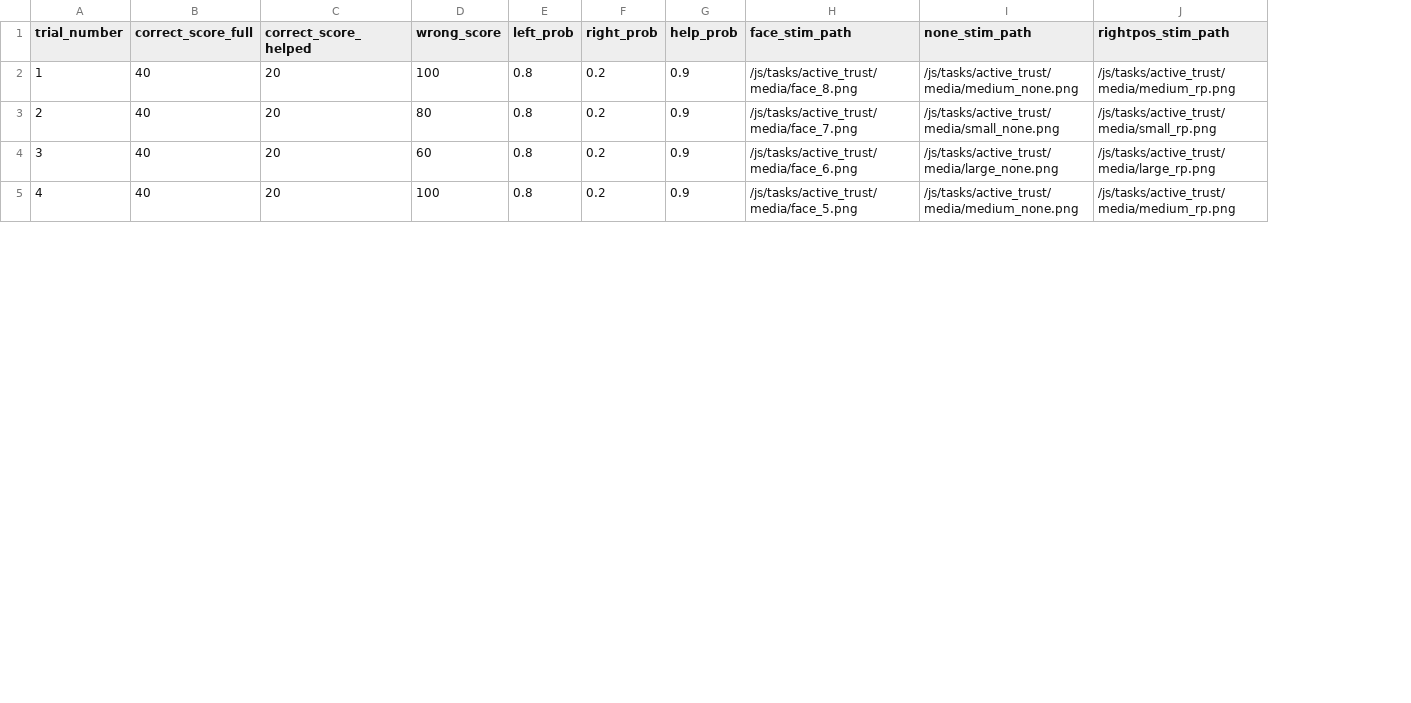
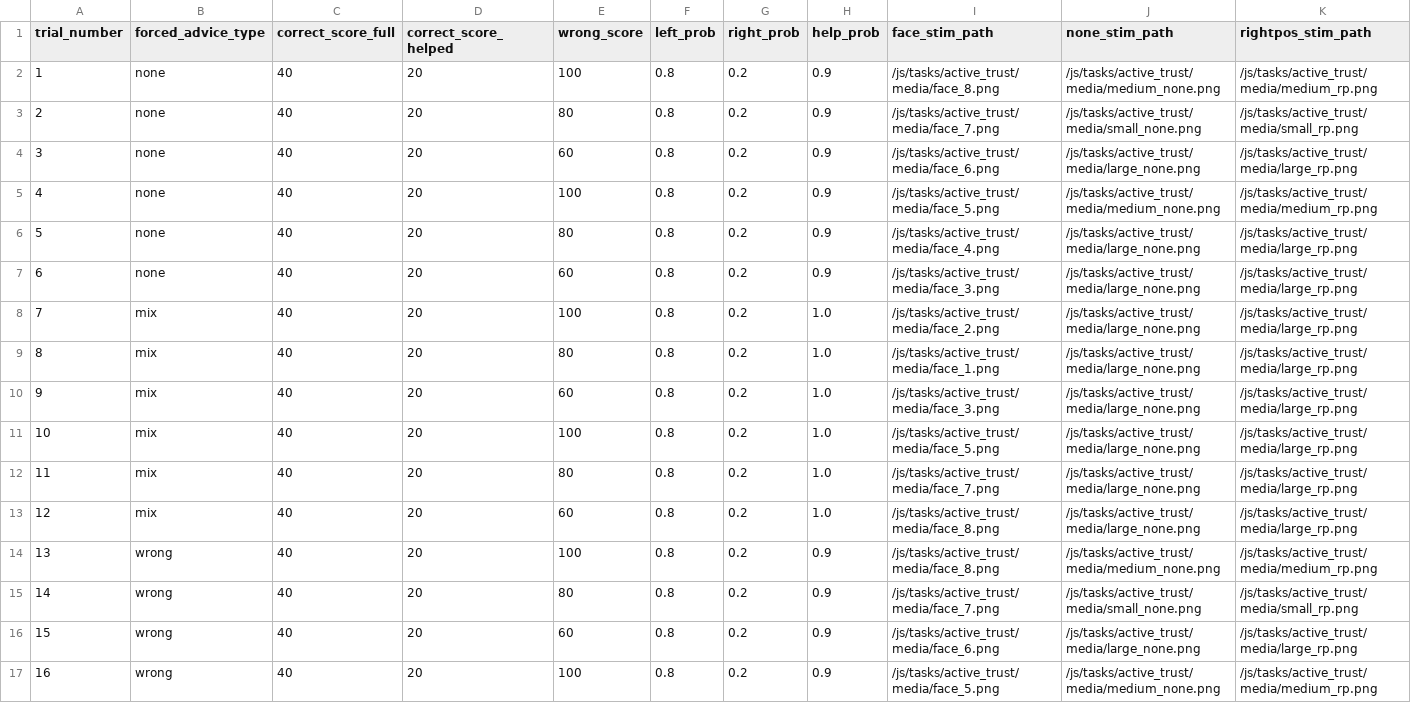
Before and after one commit to laureate-institute-for-brain-research/StimToolOnline, a CSV file: public/js/tasks/active_trust/practice_schedule.csv, drawn as a sheet; only a part is shown; addresses are those after the commit; rows hold the shown columns only; the diff names each change by its address in the sheet, - before the commit and + after, or states it on an @@ line.

Commit message:
Trust: Implemented forced advice type functionality. Replaced middle reward images.

```diff
--- a/public/js/tasks/active_trust/practice_schedule.csv
+++ b/public/js/tasks/active_trust/practice_schedule.csv
+column B (forced_advice_type), rows 14-17: all wrong
+row 2: 1 | none | 40 | 20 | 100 | 0.8 | 0.2 | 0.9 | /js/tasks/active_trust/media/face_8.png | /js/tasks/active_trust/media/medium_none.png | /js/tasks/active_trust/media/medium_rp.png
+row 3: 2 | none | 40 | 20 | 80 | 0.8 | 0.2 | 0.9 | /js/tasks/active_trust/media/face_7.png | /js/tasks/active_trust/media/small_none.png | /js/tasks/active_trust/media/small_rp.png
+row 4: 3 | none | 40 | 20 | 60 | 0.8 | 0.2 | 0.9 | /js/tasks/active_trust/media/face_6.png | /js/tasks/active_trust/media/large_none.png | /js/tasks/active_trust/media/large_rp.png
+row 5: 4 | none | 40 | 20 | 100 | 0.8 | 0.2 | 0.9 | /js/tasks/active_trust/media/face_5.png | /js/tasks/active_trust/media/medium_none.png | /js/tasks/active_trust/media/medium_rp.png
+row 6: 5 | none | 40 | 20 | 80 | 0.8 | 0.2 | 0.9 | /js/tasks/active_trust/media/face_4.png | /js/tasks/active_trust/media/large_none.png | /js/tasks/active_trust/media/large_rp.png
+row 7: 6 | none | 40 | 20 | 60 | 0.8 | 0.2 | 0.9 | /js/tasks/active_trust/media/face_3.png | /js/tasks/active_trust/media/large_none.png | /js/tasks/active_trust/media/large_rp.png
+row 8: 7 | mix | 40 | 20 | 100 | 0.8 | 0.2 | 1.0 | /js/tasks/active_trust/media/face_2.png | /js/tasks/active_trust/media/large_none.png | /js/tasks/active_trust/media/large_rp.png
+row 9: 8 | mix | 40 | 20 | 80 | 0.8 | 0.2 | 1.0 | /js/tasks/active_trust/media/face_1.png | /js/tasks/active_trust/media/large_none.png | /js/tasks/active_trust/media/large_rp.png
+row 10: 9 | mix | 40 | 20 | 60 | 0.8 | 0.2 | 1.0 | /js/tasks/active_trust/media/face_3.png | /js/tasks/active_trust/media/large_none.png | /js/tasks/active_trust/media/large_rp.png
+row 11: 10 | mix | 40 | 20 | 100 | 0.8 | 0.2 | 1.0 | /js/tasks/active_trust/media/face_5.png | /js/tasks/active_trust/media/large_none.png | /js/tasks/active_trust/media/large_rp.png
+row 12: 11 | mix | 40 | 20 | 80 | 0.8 | 0.2 | 1.0 | /js/tasks/active_trust/media/face_7.png | /js/tasks/active_trust/media/large_none.png | /js/tasks/active_trust/media/large_rp.png
+row 13: 12 | mix | 40 | 20 | 60 | 0.8 | 0.2 | 1.0 | /js/tasks/active_trust/media/face_8.png | /js/tasks/active_trust/media/large_none.png | /js/tasks/active_trust/media/large_rp.png
@@ column A (trial_number) renumbered from row 14 down @@
```
Also changed, not shown: 7 other files.
